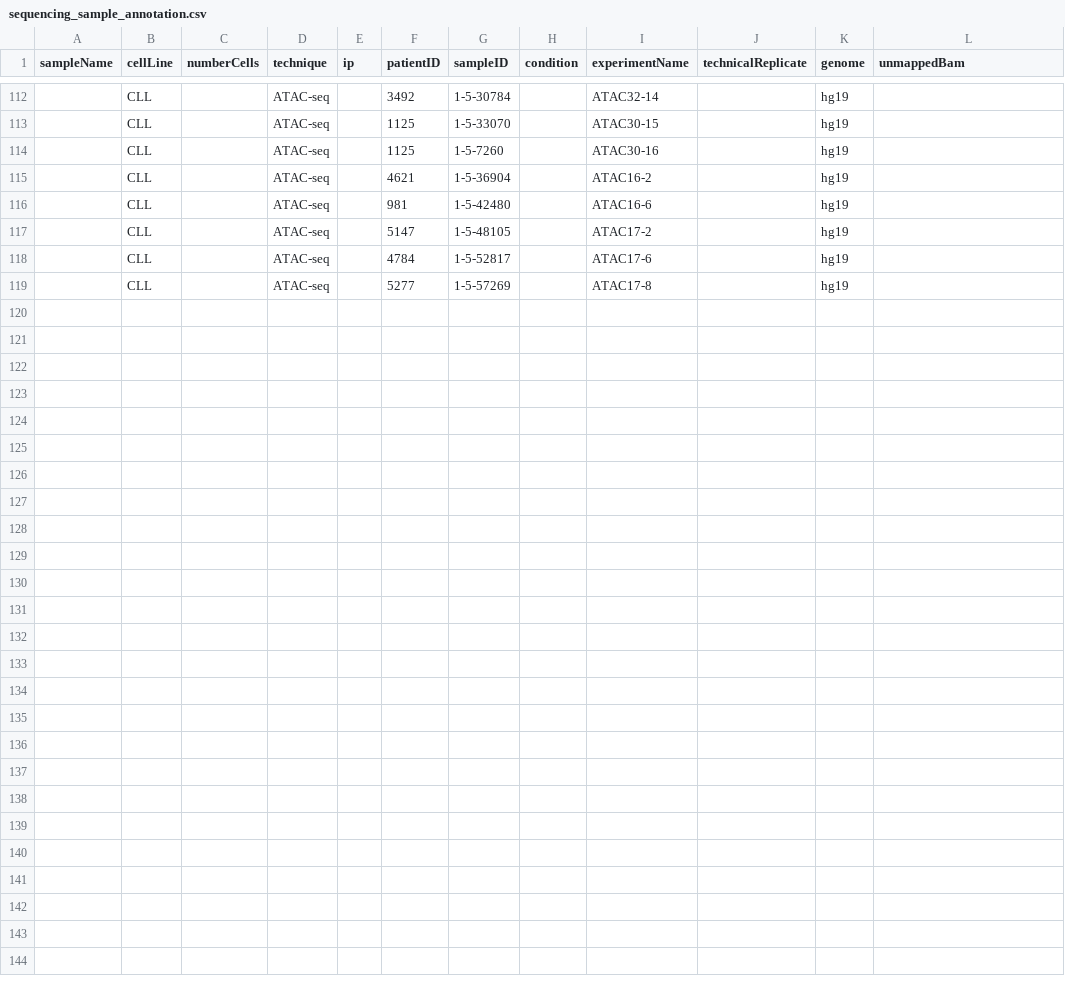
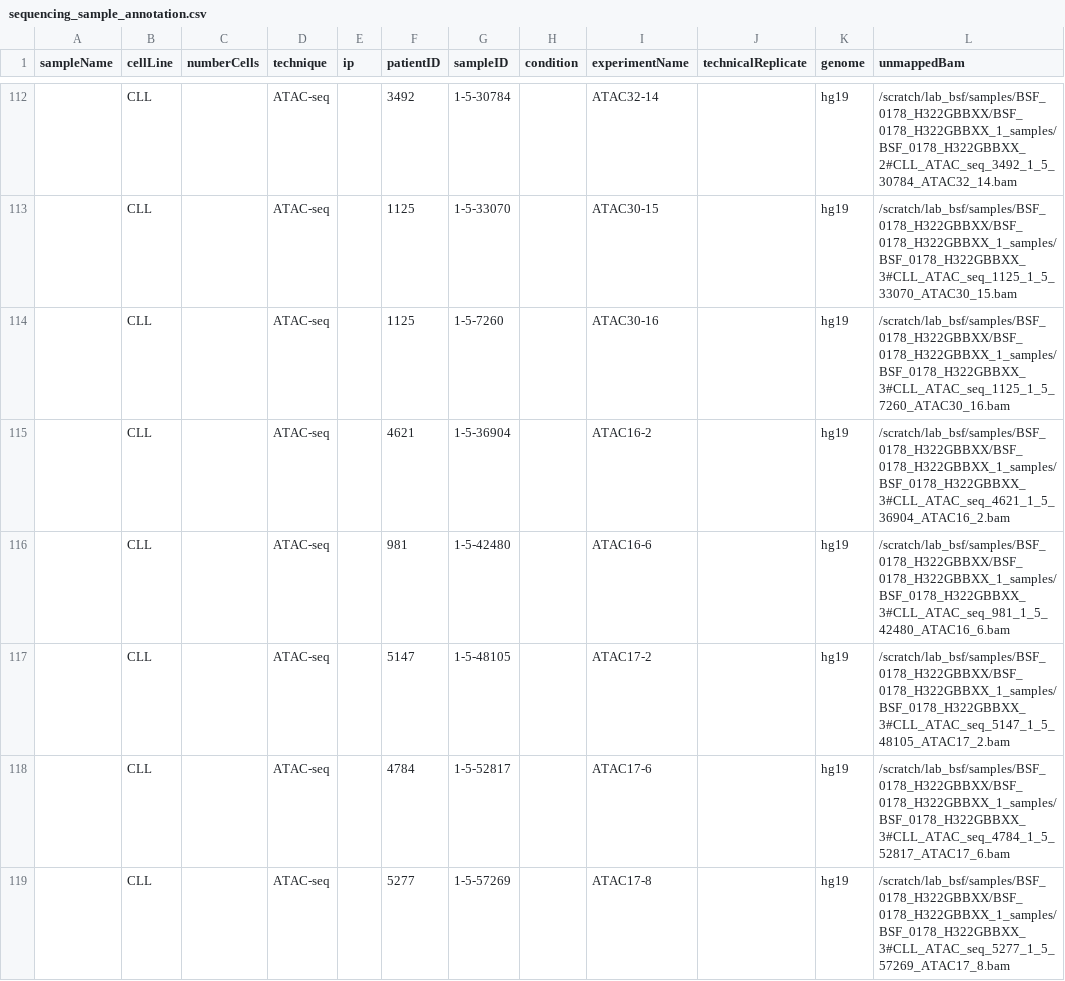
Before and after one commit to zeehio/cll-chromatin, a CSV file: metadata/sequencing_sample_annotation.csv, drawn as a sheet; only a part is shown, gaps mark what is left out; the diff covers the shown part only.

```diff
--- a/metadata/sequencing_sample_annotation.csv
+++ b/metadata/sequencing_sample_annotation.csv
@@ -112,8 +112,8 @@ sampleName,cellLine,numberCells,technique,ip,patientID,sampleID,condition,experi
-,CLL,,ATAC-seq,,3492,1-5-30784,,ATAC32-14,,hg19,
-,CLL,,ATAC-seq,,1125,1-5-33070,,ATAC30-15,,hg19,
-,CLL,,ATAC-seq,,1125,1-5-7260,,ATAC30-16,,hg19,
-,CLL,,ATAC-seq,,4621,1-5-36904,,ATAC16-2,,hg19,
-,CLL,,ATAC-seq,,981,1-5-42480,,ATAC16-6,,hg19,
-,CLL,,ATAC-seq,,5147,1-5-48105,,ATAC17-2,,hg19,
-,CLL,,ATAC-seq,,4784,1-5-52817,,ATAC17-6,,hg19,
-,CLL,,ATAC-seq,,5277,1-5-57269,,ATAC17-8,,hg19,
+,CLL,,ATAC-seq,,3492,1-5-30784,,ATAC32-14,,hg19,/scratch/lab_bsf/samples/BSF_0178_H322GBBXX/BSF_0178_H322GBBXX_1_samples/BSF_0178_H322GBBXX_2#CLL_ATAC_seq_3492_1_5_30784_ATAC32_14.bam
+,CLL,,ATAC-seq,,1125,1-5-33070,,ATAC30-15,,hg19,/scratch/lab_bsf/samples/BSF_0178_H322GBBXX/BSF_0178_H322GBBXX_1_samples/BSF_0178_H322GBBXX_3#CLL_ATAC_seq_1125_1_5_33070_ATAC30_15.bam
+,CLL,,ATAC-seq,,1125,1-5-7260,,ATAC30-16,,hg19,/scratch/lab_bsf/samples/BSF_0178_H322GBBXX/BSF_0178_H322GBBXX_1_samples/BSF_0178_H322GBBXX_3#CLL_ATAC_seq_1125_1_5_7260_ATAC30_16.bam
+,CLL,,ATAC-seq,,4621,1-5-36904,,ATAC16-2,,hg19,/scratch/lab_bsf/samples/BSF_0178_H322GBBXX/BSF_0178_H322GBBXX_1_samples/BSF_0178_H322GBBXX_3#CLL_ATAC_seq_4621_1_5_36904_ATAC16_2.bam
+,CLL,,ATAC-seq,,981,1-5-42480,,ATAC16-6,,hg19,/scratch/lab_bsf/samples/BSF_0178_H322GBBXX/BSF_0178_H322GBBXX_1_samples/BSF_0178_H322GBBXX_3#CLL_ATAC_seq_981_1_5_42480_ATAC16_6.bam
+,CLL,,ATAC-seq,,5147,1-5-48105,,ATAC17-2,,hg19,/scratch/lab_bsf/samples/BSF_0178_H322GBBXX/BSF_0178_H322GBBXX_1_samples/BSF_0178_H322GBBXX_3#CLL_ATAC_seq_5147_1_5_48105_ATAC17_2.bam
+,CLL,,ATAC-seq,,4784,1-5-52817,,ATAC17-6,,hg19,/scratch/lab_bsf/samples/BSF_0178_H322GBBXX/BSF_0178_H322GBBXX_1_samples/BSF_0178_H322GBBXX_3#CLL_ATAC_seq_4784_1_5_52817_ATAC17_6.bam
+,CLL,,ATAC-seq,,5277,1-5-57269,,ATAC17-8,,hg19,/scratch/lab_bsf/samples/BSF_0178_H322GBBXX/BSF_0178_H322GBBXX_1_samples/BSF_0178_H322GBBXX_3#CLL_ATAC_seq_5277_1_5_57269_ATAC17_8.bam
```
Also changed, not shown: 27 edited cells elsewhere in this file.
